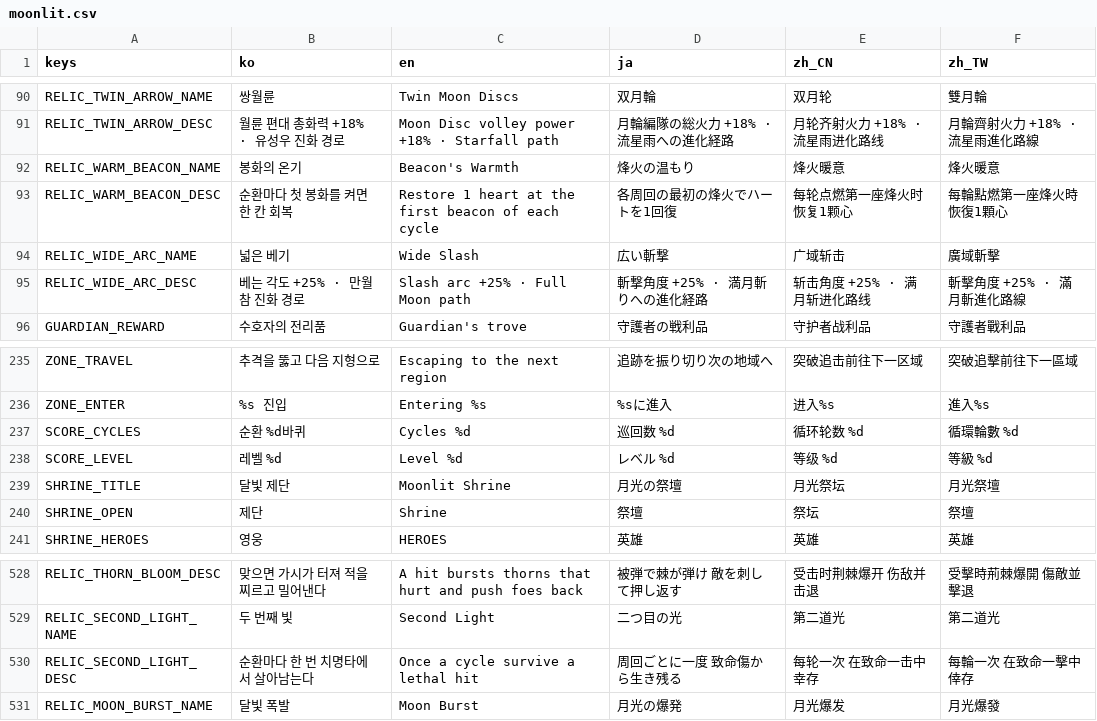
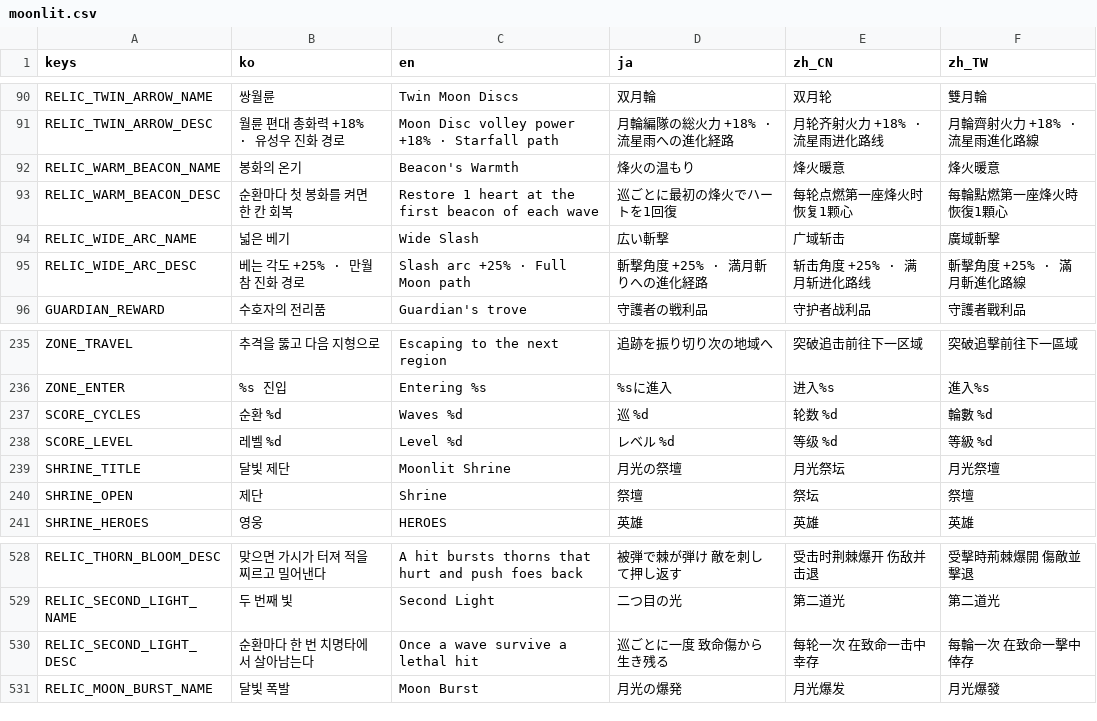
Before and after one commit to hyodotdev/MoonlitBeacon, a CSV file: apps/game/localization/moonlit.csv, drawn as a sheet; only a part is shown, gaps mark what is left out.

Commit message:
fix(ui): show depth and complete shop descriptions
Keep score arithmetic while naming the optional depth, unify wave labels,
and let localized product descriptions wrap without clipping.

Implemented-by: Muse (muse-spark-1.3-contributor, max effort)

```diff
--- a/apps/game/localization/moonlit.csv
+++ b/apps/game/localization/moonlit.csv
@@ -92,3 +92,3 @@ RELIC_TWIN_ARROW_DESC,월륜 편대 총화력 +18% · 유성우 진화 경로,Mo
 RELIC_WARM_BEACON_NAME,봉화의 온기,Beacon's Warmth,烽火の温もり,烽火暖意,烽火暖意
-RELIC_WARM_BEACON_DESC,순환마다 첫 봉화를 켜면 한 칸 회복,Restore 1 heart at the first beacon of each cycle,各周回の最初の烽火でハートを1回復,每轮点燃第一座烽火时恢复1颗心,每輪點燃第一座烽火時恢復1顆心
+RELIC_WARM_BEACON_DESC,순환마다 첫 봉화를 켜면 한 칸 회복,Restore 1 heart at the first beacon of each wave,巡ごとに最初の烽火でハートを1回復,每轮点燃第一座烽火时恢复1颗心,每輪點燃第一座烽火時恢復1顆心
 RELIC_WIDE_ARC_NAME,넓은 베기,Wide Slash,広い斬撃,广域斩击,廣域斬擊
@@ -236,3 +236,3 @@ ZONE_TRAVEL,추격을 뚫고 다음 지형으로,Escaping to the next region,追
 ZONE_ENTER,%s 진입,Entering %s,%sに進入,进入%s,進入%s
-SCORE_CYCLES,순환 %d바퀴,Cycles %d,巡回数 %d,循环轮数 %d,循環輪數 %d
+SCORE_CYCLES,순환 %d,Waves %d,巡 %d,轮数 %d,輪數 %d
 SCORE_LEVEL,레벨 %d,Level %d,レベル %d,等级 %d,等級 %d
@@ -529,3 +529,3 @@ RELIC_THORN_BLOOM_DESC,맞으면 가시가 터져 적을 찌르고 밀어낸다,
 RELIC_SECOND_LIGHT_NAME,두 번째 빛,Second Light,二つ目の光,第二道光,第二道光
-RELIC_SECOND_LIGHT_DESC,순환마다 한 번 치명타에서 살아남는다,Once a cycle survive a lethal hit,周回ごとに一度 致命傷から生き残る,每轮一次 在致命一击中幸存,每輪一次 在致命一擊中倖存
+RELIC_SECOND_LIGHT_DESC,순환마다 한 번 치명타에서 살아남는다,Once a wave survive a lethal hit,巡ごとに一度 致命傷から生き残る,每轮一次 在致命一击中幸存,每輪一次 在致命一擊中倖存
 RELIC_MOON_BURST_NAME,달빛 폭발,Moon Burst,月光の爆発,月光爆发,月光爆發
```
Also changed, not shown: 7 other files.
